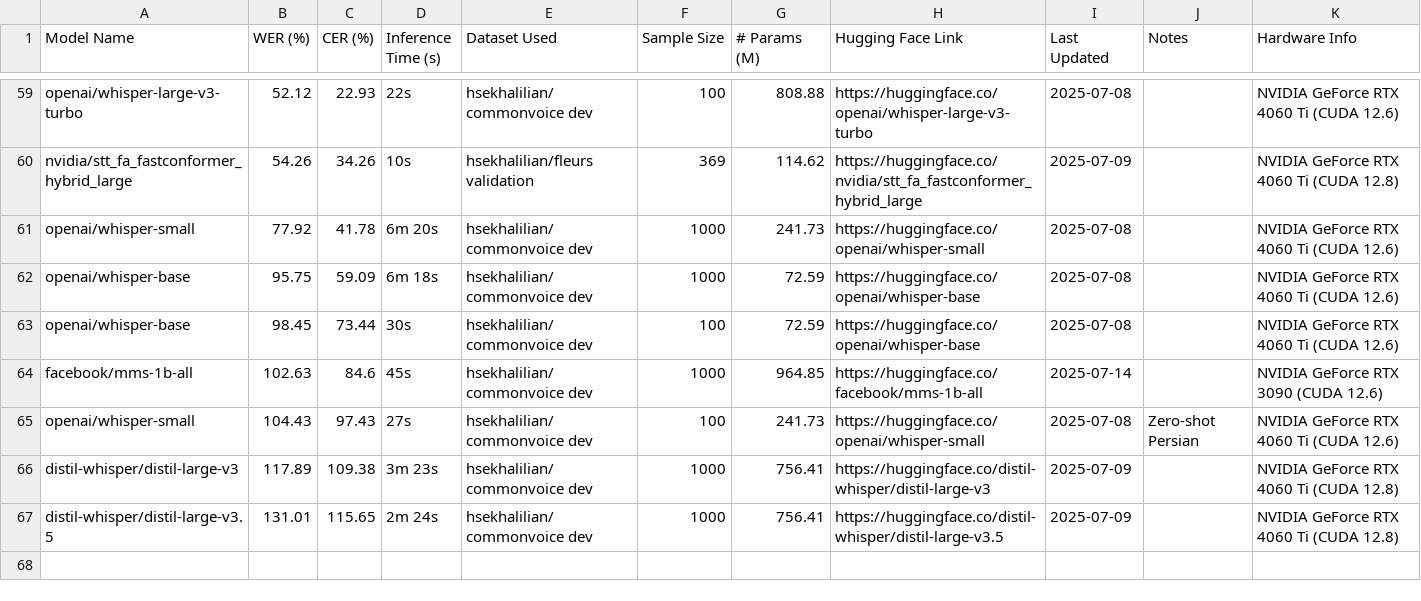
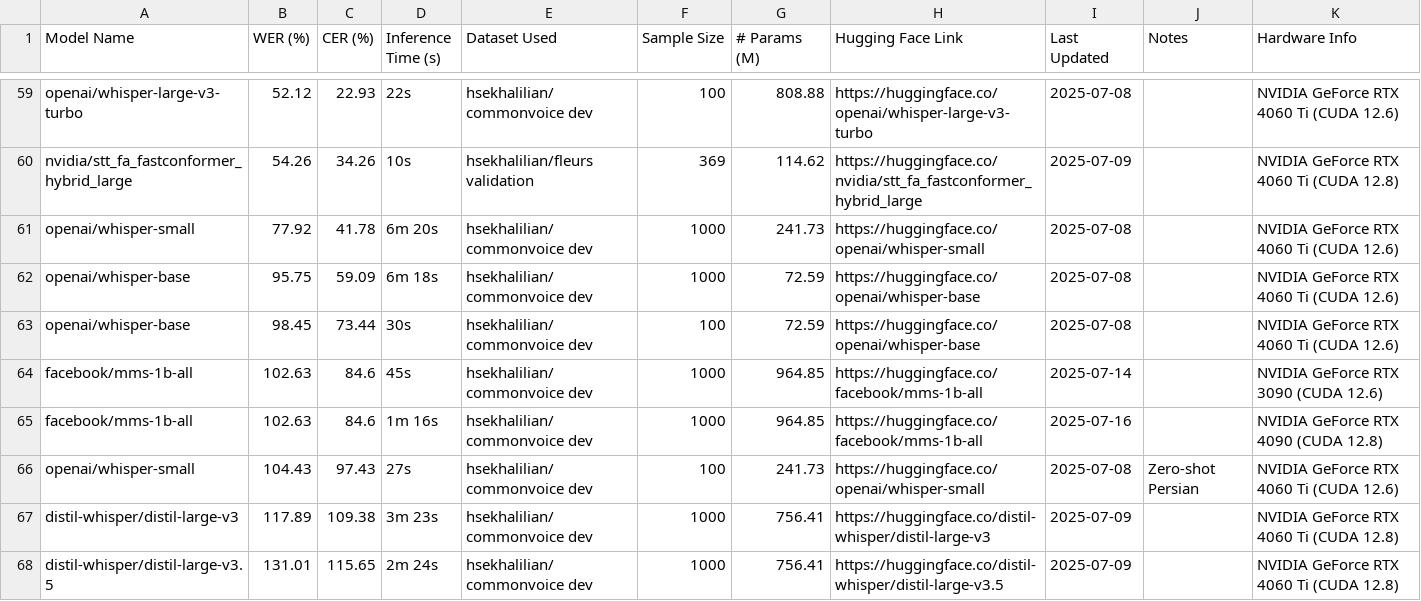
Before and after one commit to hossein-khalilian/asr-persian-leaderboard, a CSV file: leaderboard.csv, drawn as a sheet; only a part is shown, gaps mark what is left out; the diff names each change by its address in the sheet, - before the commit and + after, or states it on an @@ line.

Commit message:
update leaderboard

```diff
--- a/leaderboard.csv
+++ b/leaderboard.csv
+row 65: facebook/mms-1b-all | 102.63 | 84.6 | 1m 16s | hsekhalilian/commonvoice dev | 1000 | 964.85 | https://huggingface.co/facebook/mms-1b-all | 2025-07-16 |  | NVIDIA GeForce RTX 4090 (CUDA 12.8)
```
Also changed, not shown: 1 other file.
